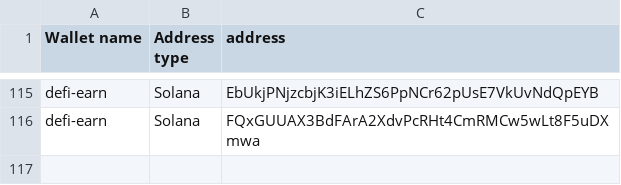
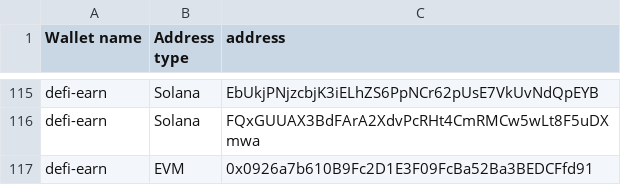
Before and after one commit to SwissBorg/pub, a CSV file: swissborg-wallets.csv, drawn as a sheet; only a part is shown, gaps mark what is left out.

Commit message:
Update swissborg-wallets.csv

```diff
--- a/swissborg-wallets.csv
+++ b/swissborg-wallets.csv
@@ -116 +116,2 @@ defi-earn,Solana,EbUkjPNjzcbjK3iELhZS6PpNCr62pUsE7VkUvNdQpEYB
 defi-earn,Solana,FQxGUUAX3BdFArA2XdvPcRHt4CmRMCw5wLt8F5uDXmwa
+defi-earn,EVM,0x0926a7b610B9Fc2D1E3F09FcBa52Ba3BEDCFfd91
```
